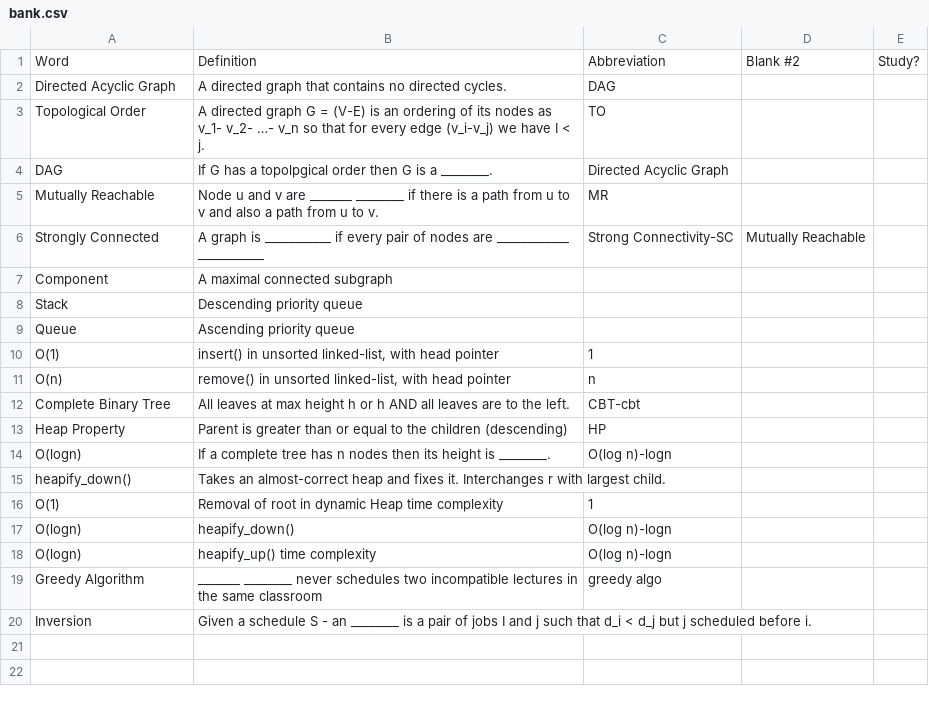
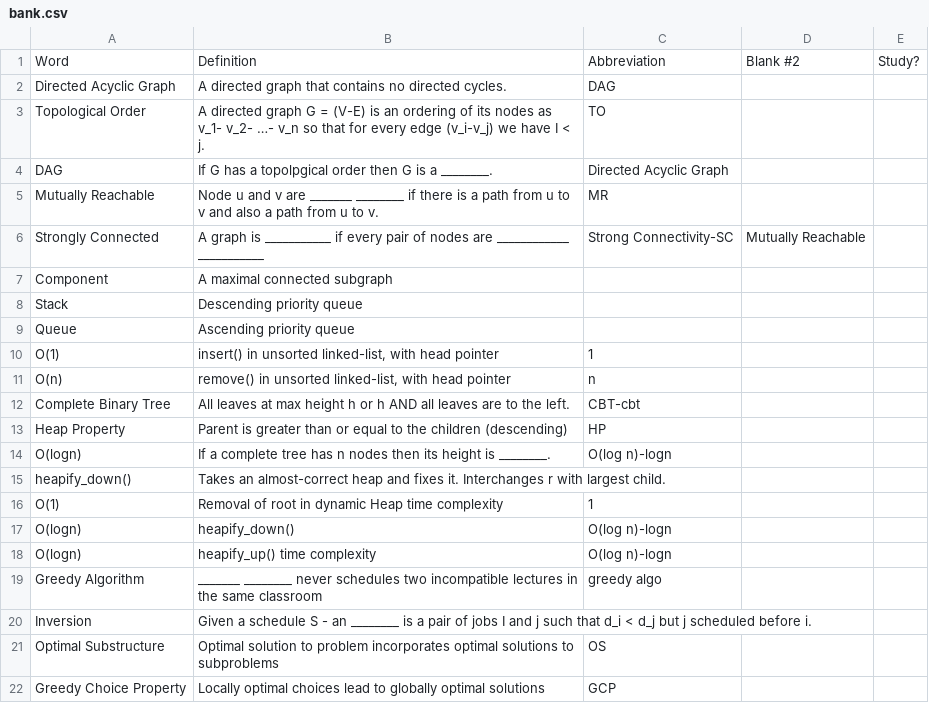
Before and after one commit to korivernon/All-About-Algorithms, a CSV file: bank.csv, drawn as a sheet.

Commit message:
added terms

```diff
--- a/bank.csv
+++ b/bank.csv
@@ -20 +20,3 @@ Greedy Algorithm,_______ ________ never schedules two incompatible lectures in t
 Inversion,Given a schedule S - an ________ is a pair of jobs I and j such that d_i < d_j but j scheduled before i.,,,
+Optimal Substructure,Optimal solution to problem incorporates optimal solutions to subproblems,OS,,
+Greedy Choice Property,Locally optimal choices lead to globally optimal solutions,GCP,,
```
